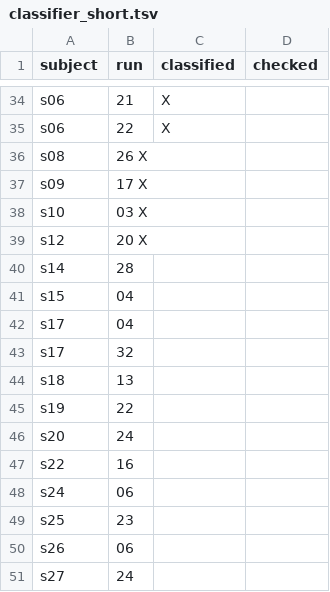
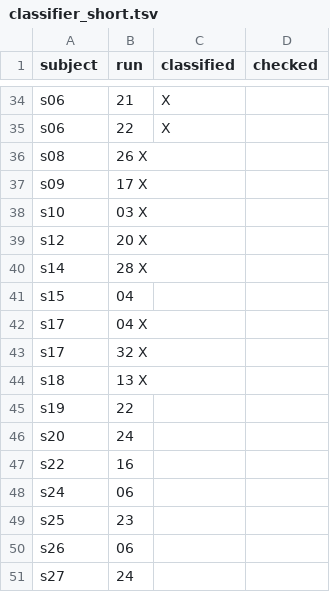
Before and after one commit to DiedrichsenLab/Functional_Fusion, a TSV file: preprocessing/design_files/classifier_short.tsv, drawn as a sheet; only a part is shown, gaps mark what is left out.

Commit message:
Update classifier_short.tsv

```diff
--- a/preprocessing/design_files/classifier_short.tsv
+++ b/preprocessing/design_files/classifier_short.tsv
@@ -39,7 +39,7 @@ s10	03  X
 s12	20  X
-s14	28
+s14	28  X
 s15	04
-s17	04
-s17	32
-s18	13
+s17	04  X
+s17	32  X
+s18	13  X
 s19	22
```
